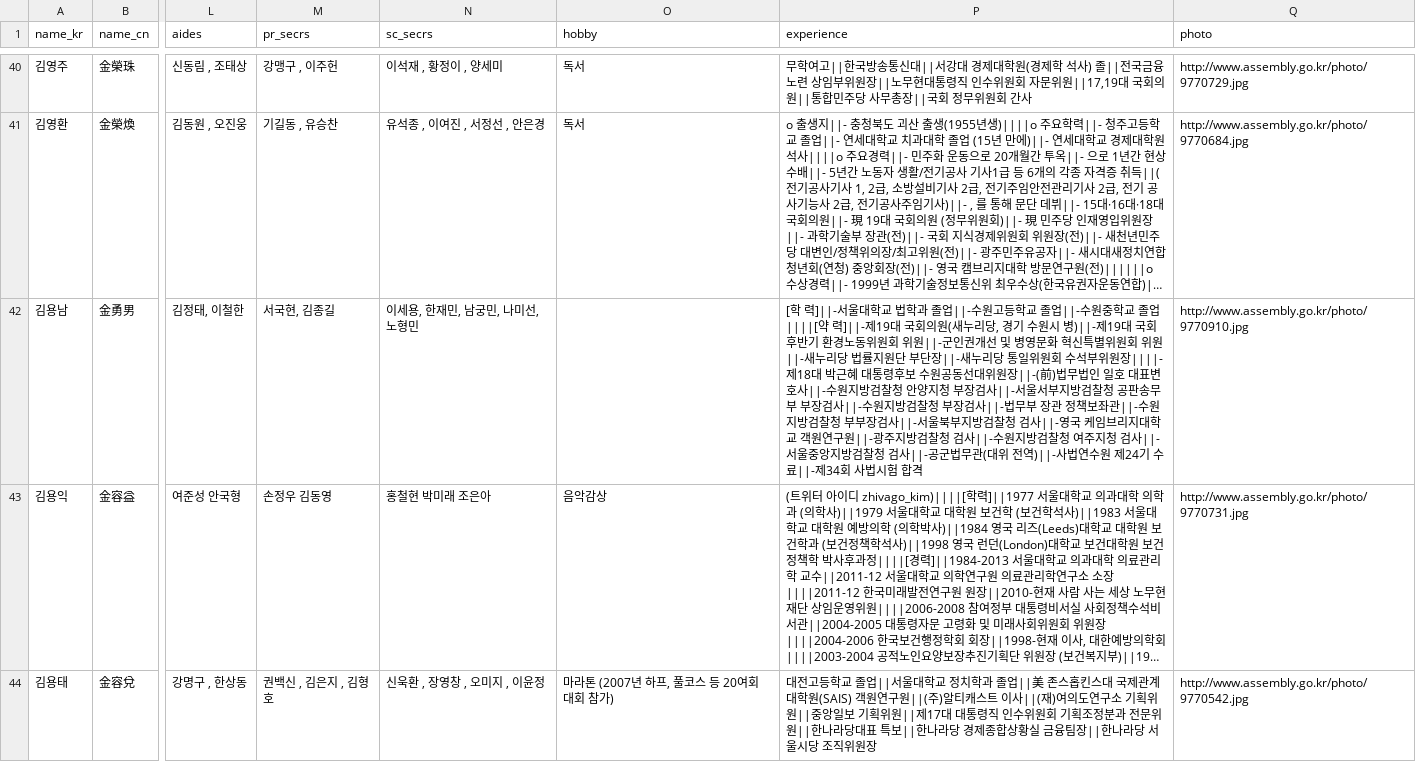
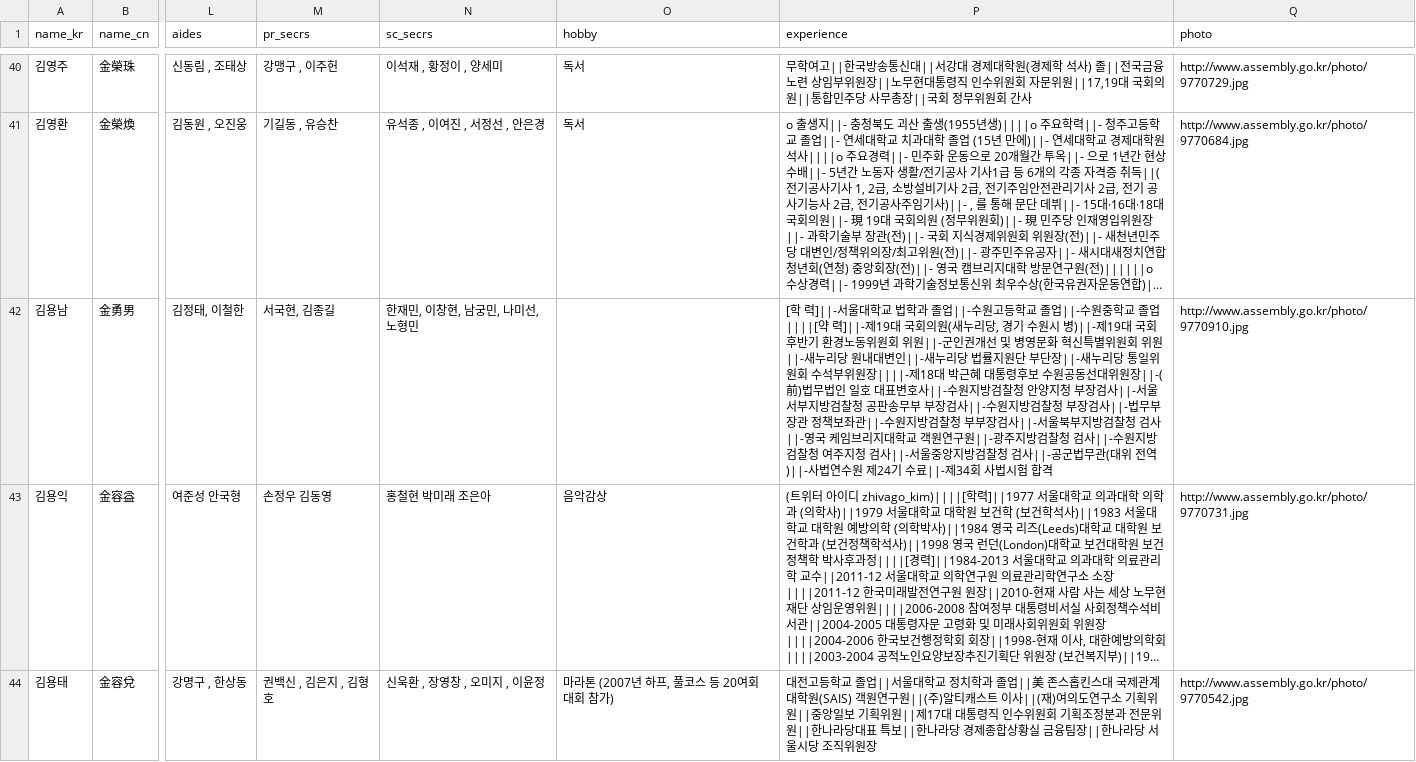
Before and after one commit to teampopong/data-assembly, a CSV file: assembly.csv, drawn as a sheet; only a part is shown, gaps mark what is left out; long unchanged cells end in …; the diff covers the shown part only; the diff names each change by its address in the sheet, - before the commit and + after, or states it on an @@ line.

```diff
--- a/assembly.csv
+++ b/assembly.csv
-N42 (sc_secrs): 이세용, 한재민, 남궁민, 나미선, 노형민
+N42 (sc_secrs): 한재민, 이창현, 남궁민, 나미선, 노형민
-P42 (experience): …누리당 법률지원…
+P42 (experience): …누리당 원내대변인||-새누리당 법률지원…
```
Also changed, not shown: 3 edited cells elsewhere in this file, 2 other files.
